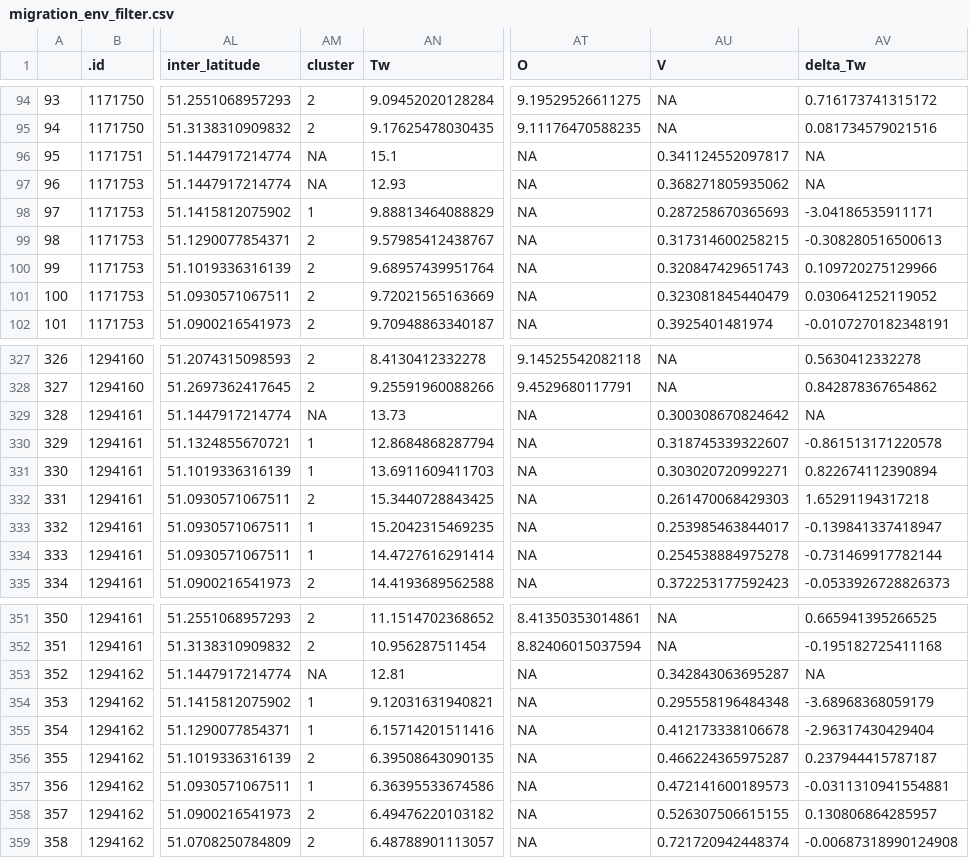
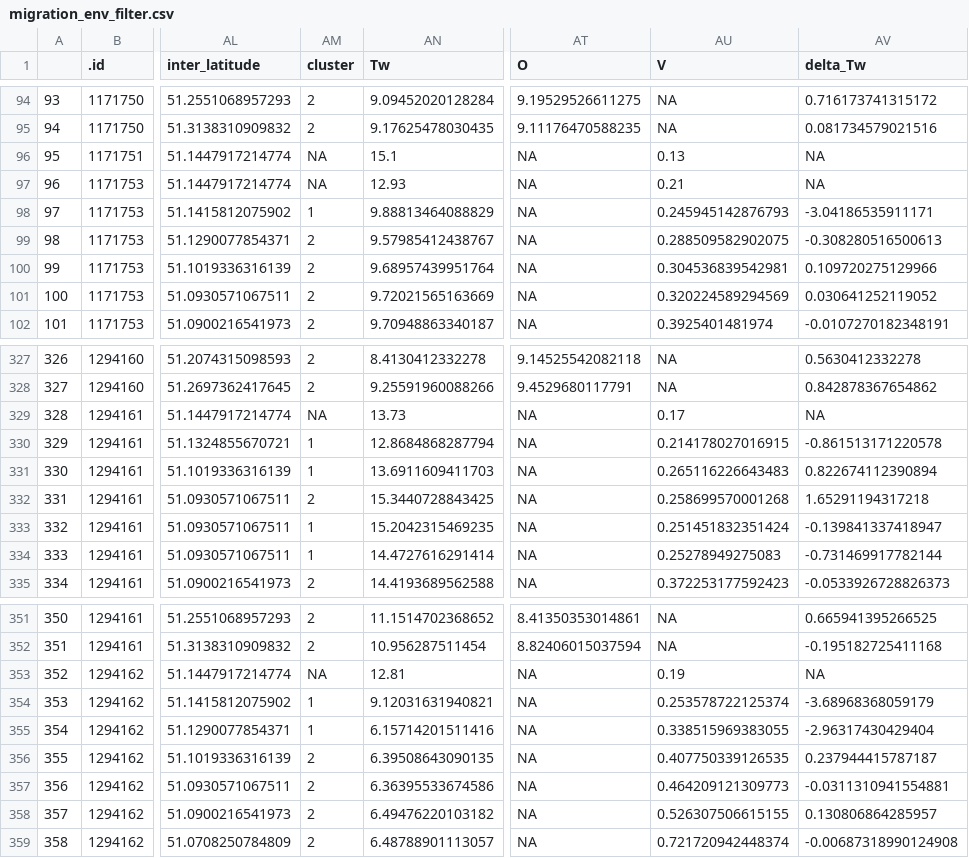
Before and after one commit to hannajas/WP1-grotenete-analysis, a CSV file: data/interim/migration_env_filter.csv, drawn as a sheet; only a part is shown, gaps mark what is left out; the diff covers the shown part only; the diff names each change by its address in the sheet, - before the commit and + after, or states it on an @@ line.

```diff
--- a/data/interim/migration_env_filter.csv
+++ b/data/interim/migration_env_filter.csv
-AU96 (V): 0.341124552097817
+AU96 (V): 0.13
-AU97 (V): 0.368271805935062
+AU97 (V): 0.21
-AU98 (V): 0.287258670365693
+AU98 (V): 0.245945142876793
-AU99 (V): 0.317314600258215
+AU99 (V): 0.288509582902075
-AU100 (V): 0.320847429651743
+AU100 (V): 0.304536839542981
-AU101 (V): 0.323081845440479
+AU101 (V): 0.320224589294569
-AU329 (V): 0.300308670824642
+AU329 (V): 0.17
-AU330 (V): 0.318745339322607
+AU330 (V): 0.214178027016915
-AU331 (V): 0.303020720992271
+AU331 (V): 0.265116226643483
-AU332 (V): 0.261470068429303
+AU332 (V): 0.258699570001268
-AU333 (V): 0.253985463844017
+AU333 (V): 0.251451832351424
-AU334 (V): 0.254538884975278
+AU334 (V): 0.25278949275083
-AU353 (V): 0.342843063695287
+AU353 (V): 0.19
-AU354 (V): 0.295558196484348
+AU354 (V): 0.253578722125374
-AU355 (V): 0.412173338106678
+AU355 (V): 0.338515969383055
-AU356 (V): 0.466224365975287
+AU356 (V): 0.407750339126535
-AM357 (cluster): 1
+AM357 (cluster): 2
-AU357 (V): 0.472141600189573
+AU357 (V): 0.464209121309773
```
Also changed, not shown: 158 edited cells elsewhere in this file, data/interim/metadata.csv, data/raw/metadata/Metadata.csv, 14 other files.
